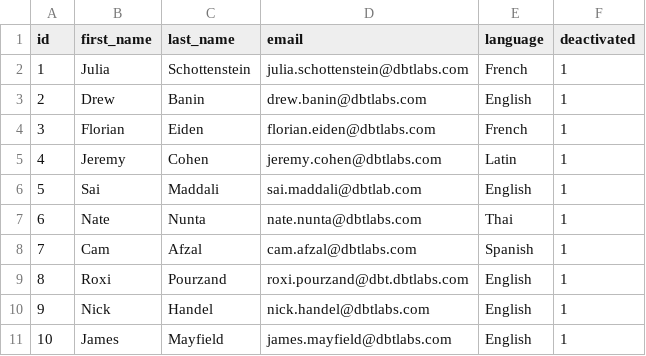
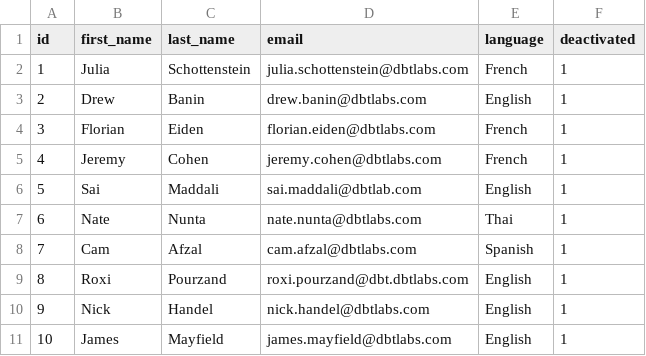
Before and after one commit to schottj/yukon, a CSV file: data/raw_users.csv, drawn as a sheet.

Commit message:
Update raw_users.csv
new language

```diff
--- a/data/raw_users.csv
+++ b/data/raw_users.csv
@@ -4,3 +4,3 @@ id,first_name,last_name,email,language,deactivated
 3,Florian,Eiden,florian.eiden@dbtlabs.com,French,1
-4,Jeremy,Cohen,jeremy.cohen@dbtlabs.com,Latin,1
+4,Jeremy,Cohen,jeremy.cohen@dbtlabs.com,French,1
 5,Sai,Maddali,sai.maddali@dbtlab.com,English,1
```
